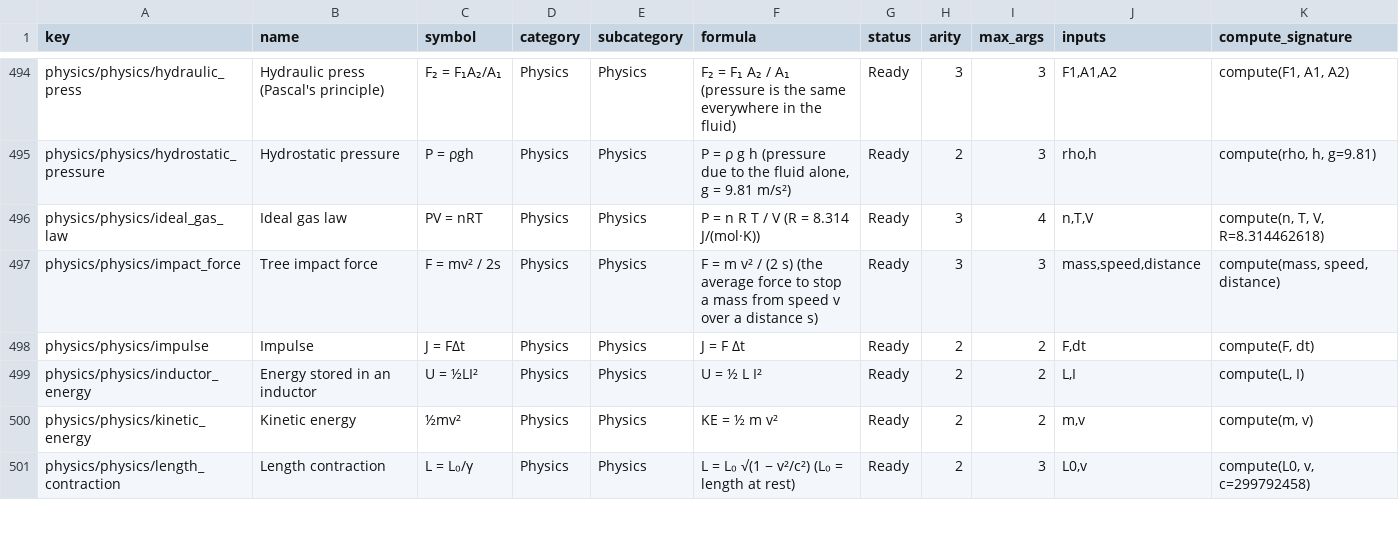
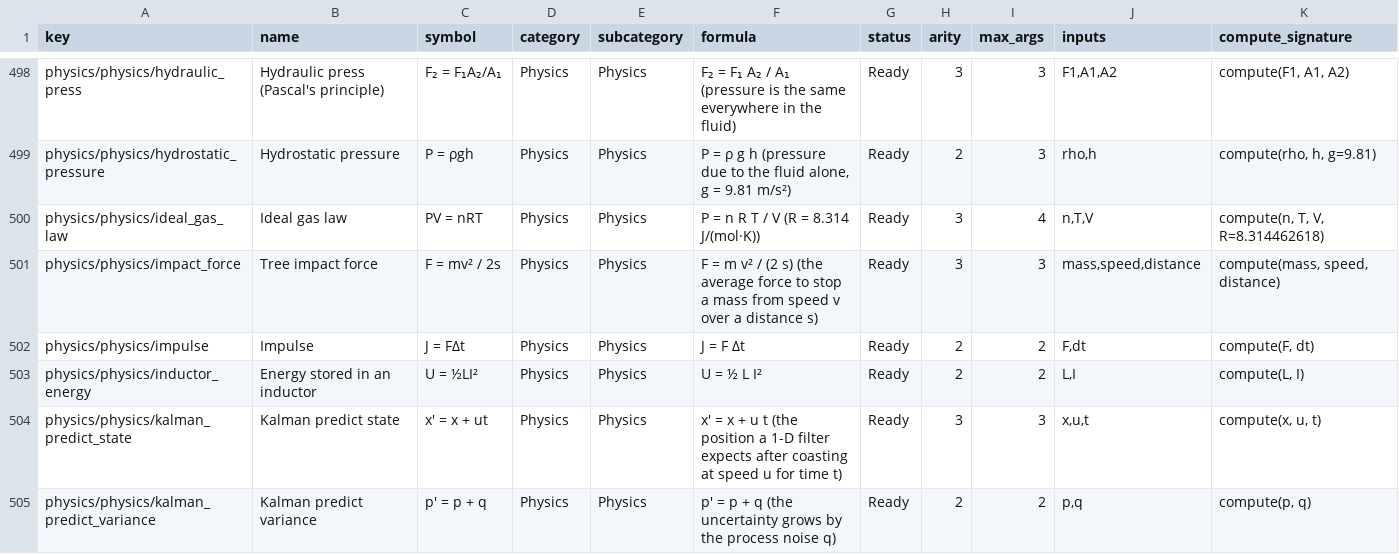
Before and after one commit to IWatchSheep/calculator, a TSV file: operator_keys/operator_keys.tsv, drawn as a sheet; only a part is shown, gaps mark what is left out; the shorter side is filled out with more unchanged rows; the diff covers the shown part only.

```diff
--- a/operator_keys/operator_keys.tsv
+++ b/operator_keys/operator_keys.tsv
@@ -499 +503,3 @@ physics/physics/impulse	Impulse	J = FΔt	Physics	Physics	J = F Δt	Ready	2	2	F,d
 physics/physics/inductor_energy	Energy stored in an inductor	U = ½LI²	Physics	Physics	U = ½ L I²	Ready	2	2	L,I	compute(L, I)
+physics/physics/kalman_predict_state	Kalman predict state	x′ = x + ut	Physics	Physics	x′ = x + u t   (the position a 1-D filter expects after coasting at speed u for time t)	Ready	3	3	x,u,t	compute(x, u, t)
+physics/physics/kalman_predict_variance	Kalman predict variance	p′ = p + q	Physics	Physics	p′ = p + q   (the uncertainty grows by the process noise q)	Ready	2	2	p,q	compute(p, q)
```
Also changed, not shown: 6 added rows elsewhere in this file, 48 other files.
